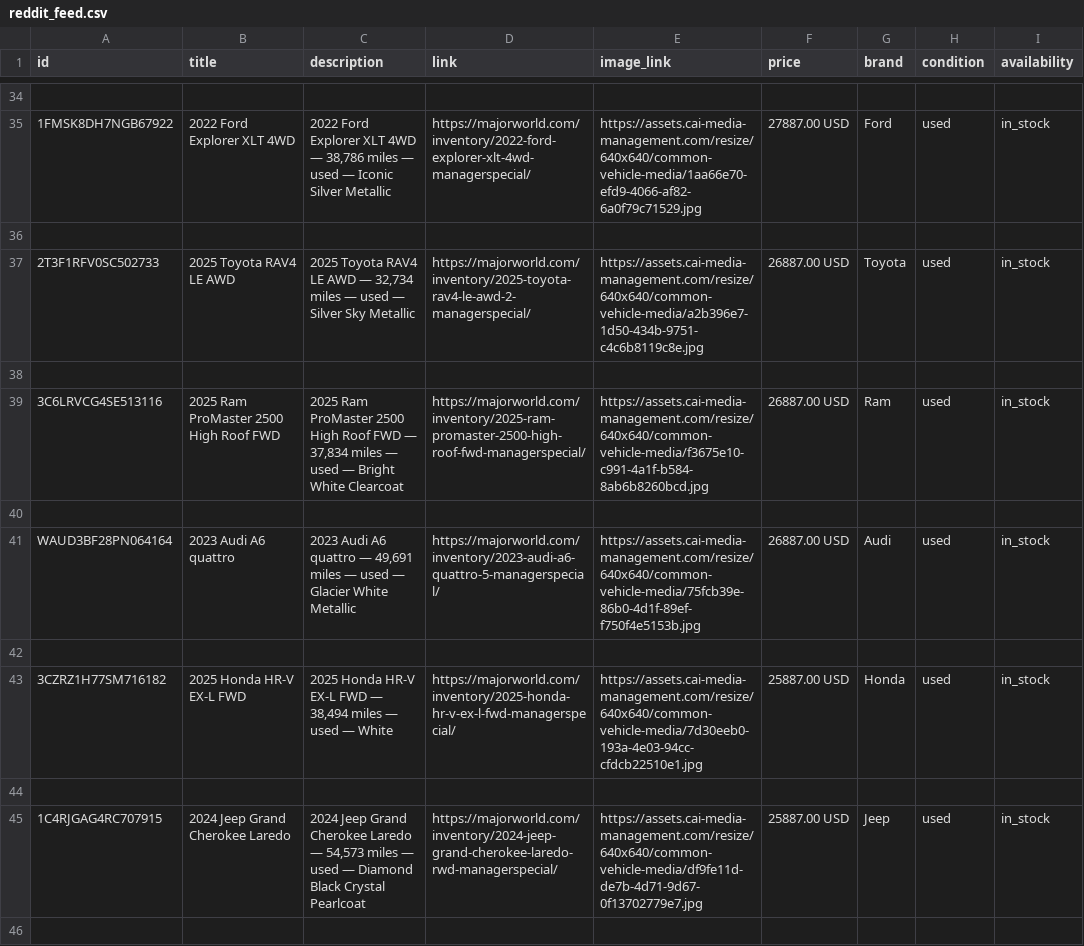
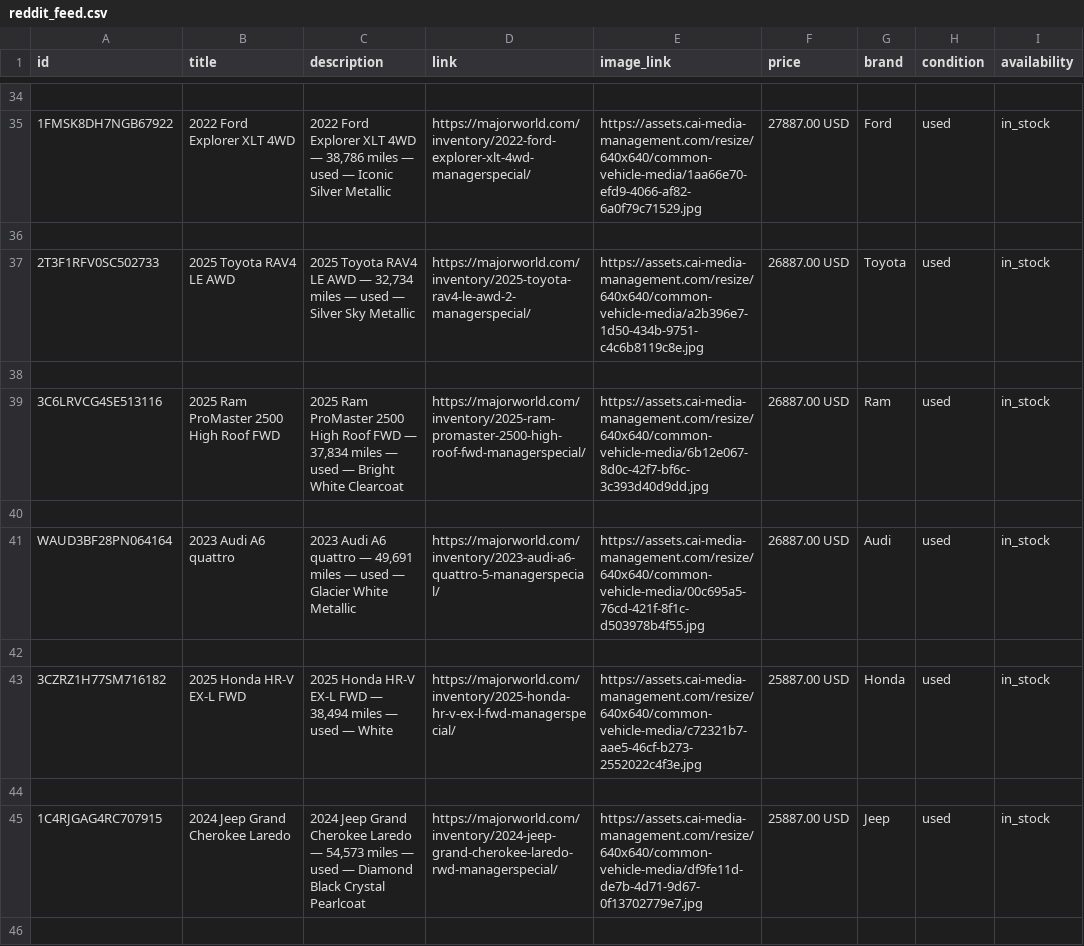
Before and after one commit to orenagassy/MW_feed, a CSV file: reddit_feed.csv, drawn as a sheet; only a part is shown, gaps mark what is left out; the diff covers the shown part only; the diff names each change by its address in the sheet, - before the commit and + after, or states it on an @@ line.

```diff
--- a/reddit_feed.csv
+++ b/reddit_feed.csv
-E39 (image_link): https://assets.cai-media-management.com/resize/640x640/common-vehicle-media/f3675e10-c991-4a1f-b584-8ab6b8260bcd.jpg
+E39 (image_link): https://assets.cai-media-management.com/resize/640x640/common-vehicle-media/6b12e067-8d0c-42f7-bf6c-3c393d40d9dd.jpg
-E41 (image_link): https://assets.cai-media-management.com/resize/640x640/common-vehicle-media/75fcb39e-86b0-4d1f-89ef-f750f4e5153b.jpg
+E41 (image_link): https://assets.cai-media-management.com/resize/640x640/common-vehicle-media/00c695a5-76cd-421f-8f1c-d503978b4f55.jpg
-E43 (image_link): https://assets.cai-media-management.com/resize/640x640/common-vehicle-media/7d30eeb0-193a-4e03-94cc-cfdcb22510e1.jpg
+E43 (image_link): https://assets.cai-media-management.com/resize/640x640/common-vehicle-media/c72321b7-aae5-46cf-b273-2552022c4f3e.jpg
```
Also changed, not shown: 2 added rows and 29 edited cells elsewhere in this file.
